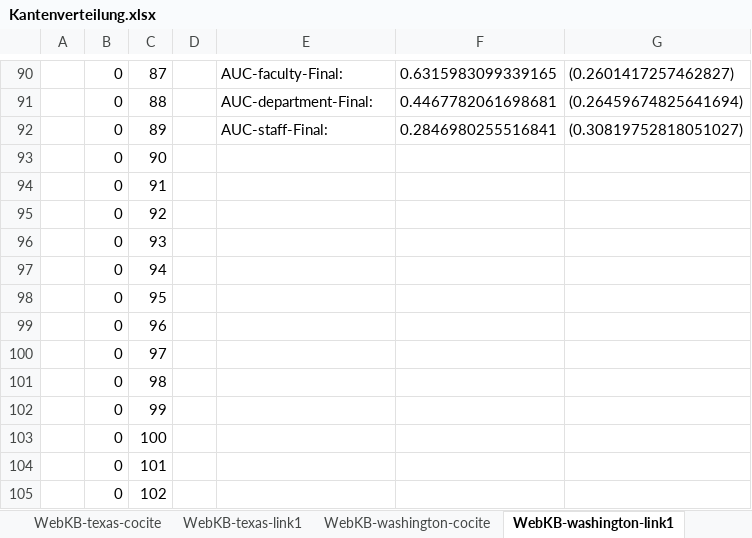
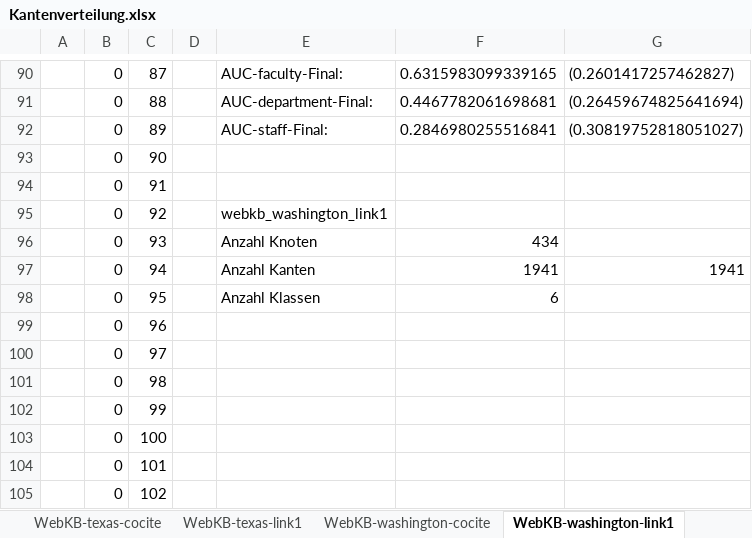
Before and after one commit to Fyskire/dm, an Excel workbook: DMnetkit/Kantenverteilung.xlsx, sheet WebKB-washington-link1, drawn as a sheet; only a part is shown, gaps mark what is left out; values as stored, in another font and other column widths than the file's, no borders; charts and pictures not drawn; the diff names each change by its address in the sheet, - before the commit and + after, or states it on an @@ line.

Commit message:
Excel Kantenverteilung um Tabelle GESAMT erweitert In GESAMT sind je Datensatzgraph die durchschnitt ausgehende kanten/knoten, #knoten, #kanten, #klassen und AUC (ohne Parameter) zusammengefasst.
Signed-off-by: jhenning <jhenning@students.uni-mainz.de>

```diff
--- a/DMnetkit/Kantenverteilung.xlsx (sheet WebKB-washington-link1)
+++ b/DMnetkit/Kantenverteilung.xlsx (sheet WebKB-washington-link1)
-E95: (empty)
+E95: webkb_washington_link1
-E96: (empty)
+E96: Anzahl Knoten
-F96: (empty)
+F96: 434
-E97: (empty)
+E97: Anzahl Kanten
-F97: (empty)
+F97: 1941
-G97: (empty)
+G97: 1941
-E98: (empty)
+E98: Anzahl Klassen
-F98: (empty)
+F98: 6
```
Also changed, not shown: sheet WebKB-wisconsin-link1, sheet WebKB-texas-link1, sheet imdb_prodco, sheet WebKB-cornell-link1, sheet WebKB-cornell-cocite, sheet WebKB-texas-cocite, 5 more sheets, other sheet tabs, charts or pictures.
